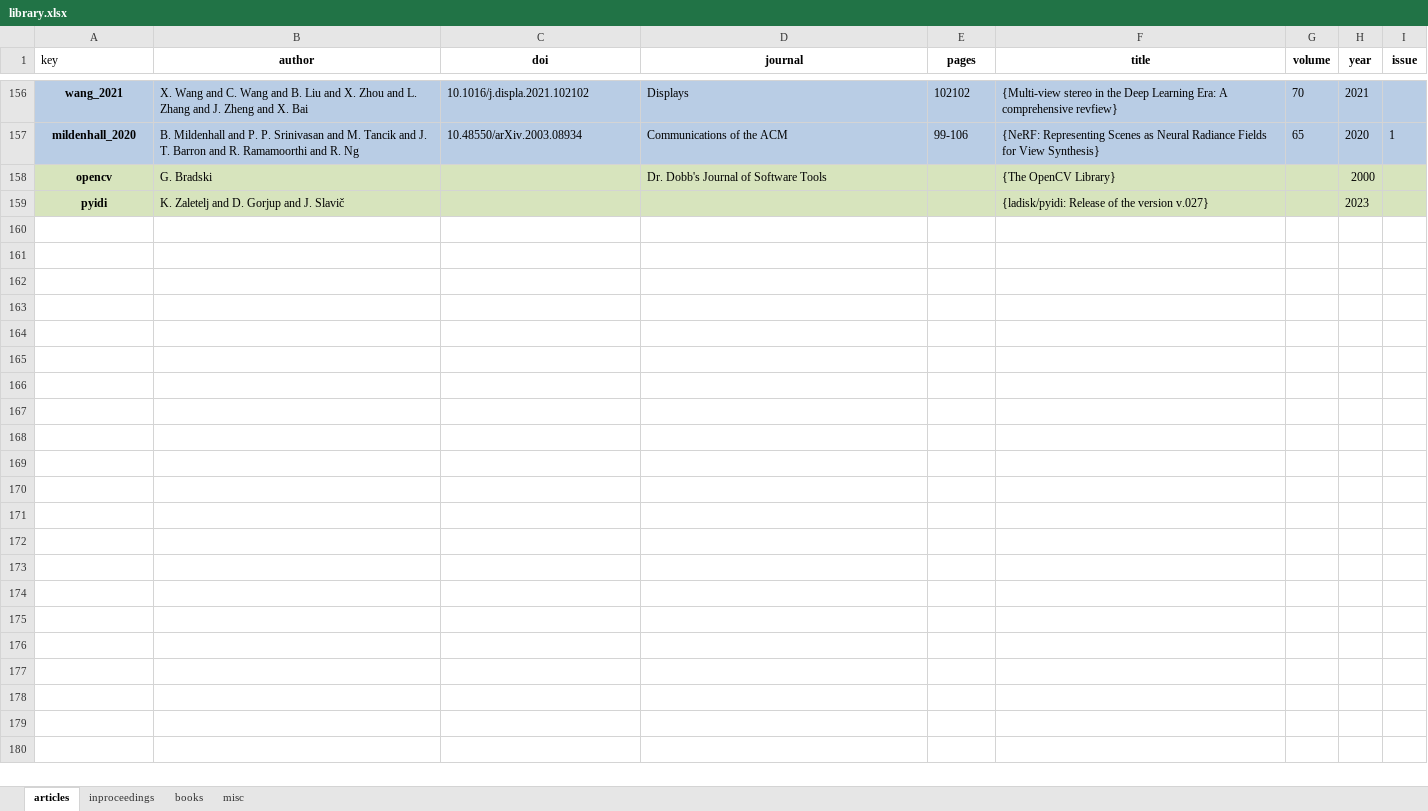
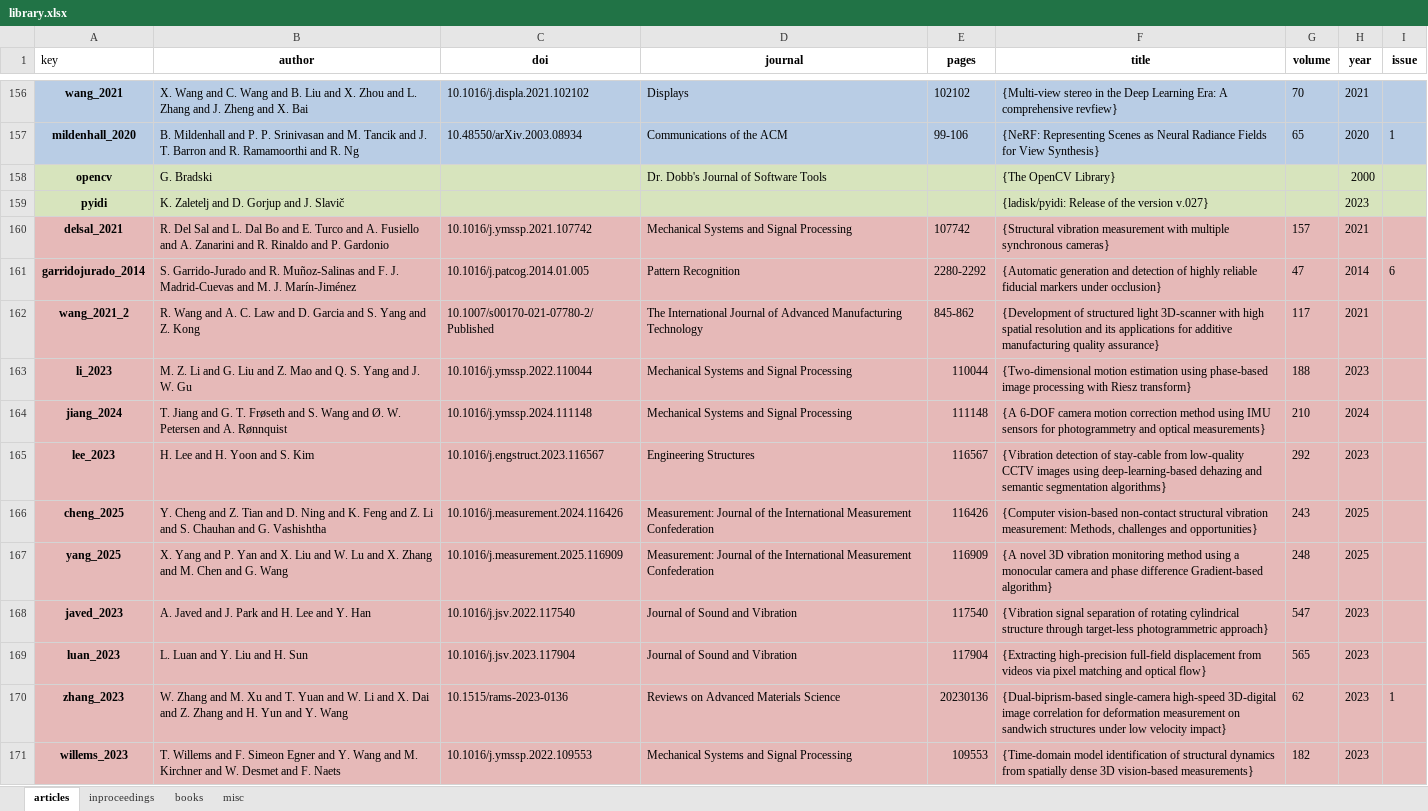
Before and after one commit to kristofcufar/biblib, an Excel workbook: DATA/library.xlsx, sheet articles, drawn as a sheet; only a part is shown, gaps mark what is left out; values as stored, in another font and other column widths than the file's, no borders; the diff covers the shown part only; the diff names each change by its address in the sheet, - before the commit and + after, or states it on an @@ line.

```diff
--- a/DATA/library.xlsx (sheet articles)
+++ b/DATA/library.xlsx (sheet articles)
+row 160: delsal_2021 | R. Del Sal and L. Dal Bo and E. Turco and A. Fusiello and A. Zanarini and R. Rinaldo and P. Gardonio | 10.1016/j.ymssp.2021.107742 | Mechanical Systems and Signal Processing | 107742 | {Structural vibration measurement with multiple synchronous cameras} | 157 | 2021
+row 161: garridojurado_2014 | S. Garrido-Jurado and R. Muñoz-Salinas and F. J. Madrid-Cuevas and M. J. Marín-Jiménez | 10.1016/j.patcog.2014.01.005 | Pattern Recognition | 2280-2292 | {Automatic generation and detection of highly reliable fiducial markers under occlusion} | 47 | 2014 | 6
+row 162: wang_2021_2 | R. Wang and A. C. Law and D. Garcia and S. Yang and Z. Kong | 10.1007/s00170-021-07780-2/Published | The International Journal of Advanced Manufacturing Technology | 845-862 | {Development of structured light 3D-scanner with high spatial resolution and its applications for additive manufacturing quality assurance} | 117 | 2021
+row 163: li_2023 | M. Z. Li and G. Liu and Z. Mao and Q. S. Yang and J. W. Gu | 10.1016/j.ymssp.2022.110044 | Mechanical Systems and Signal Processing | 110044 | {Two-dimensional motion estimation using phase-based image processing with Riesz transform} | 188 | 2023
+row 164: jiang_2024 | T. Jiang and G. T. Frøseth and S. Wang and Ø. W. Petersen and A. Rønnquist | 10.1016/j.ymssp.2024.111148 | Mechanical Systems and Signal Processing | 111148 | {A 6-DOF camera motion correction method using IMU sensors for photogrammetry and optical measurements} | 210 | 2024
+row 165: lee_2023 | H. Lee and H. Yoon and S. Kim | 10.1016/j.engstruct.2023.116567 | Engineering Structures | 116567 | {Vibration detection of stay-cable from low-quality CCTV images using deep-learning-based dehazing and semantic segmentation algorithms} | 292 | 2023
+row 166: cheng_2025 | Y. Cheng and Z. Tian and D. Ning and K. Feng and Z. Li and S. Chauhan and G. Vashishtha | 10.1016/j.measurement.2024.116426 | Measurement: Journal of the International Measurement Confederation | 116426 | {Computer vision-based non-contact structural vibration measurement: Methods, challenges and opportunities} | 243 | 2025
+row 167: yang_2025 | X. Yang and P. Yan and X. Liu and W. Lu and X. Zhang and M. Chen and G. Wang | 10.1016/j.measurement.2025.116909 | Measurement: Journal of the International Measurement Confederation | 116909 | {A novel 3D vibration monitoring method using a monocular camera and phase difference Gradient-based algorithm} | 248 | 2025
+row 168: javed_2023 | A. Javed and J. Park and H. Lee and Y. Han | 10.1016/j.jsv.2022.117540 | Journal of Sound and Vibration | 117540 | {Vibration signal separation of rotating cylindrical structure through target-less photogrammetric approach} | 547 | 2023
+row 169: luan_2023 | L. Luan and Y. Liu and H. Sun | 10.1016/j.jsv.2023.117904 | Journal of Sound and Vibration | 117904 | {Extracting high-precision full-field displacement from videos via pixel matching and optical flow} | 565 | 2023
+row 170: zhang_2023 | W. Zhang and M. Xu and T. Yuan and W. Li and X. Dai and Z. Zhang and H. Yun and Y. Wang | 10.1515/rams-2023-0136 | Reviews on Advanced Materials Science | 20230136 | {Dual-biprism-based single-camera high-speed 3D-digital image correlation for deformation measurement on sandwich structures under low velocity impact} | 62 | 2023 | 1
+row 171: willems_2023 | T. Willems and F. Simeon Egner and Y. Wang and M. Kirchner and W. Desmet and F. Naets | 10.1016/j.ymssp.2022.109553 | Mechanical Systems and Signal Processing | 109553 | {Time-domain model identification of structural dynamics from spatially dense 3D vision-based measurements} | 182 | 2023
```
Also changed, not shown: 12 added rows and 1 edited cell elsewhere in this sheet, sheet inproceedings, sheet books, DATA/library_2.xlsx, 4 other files.
